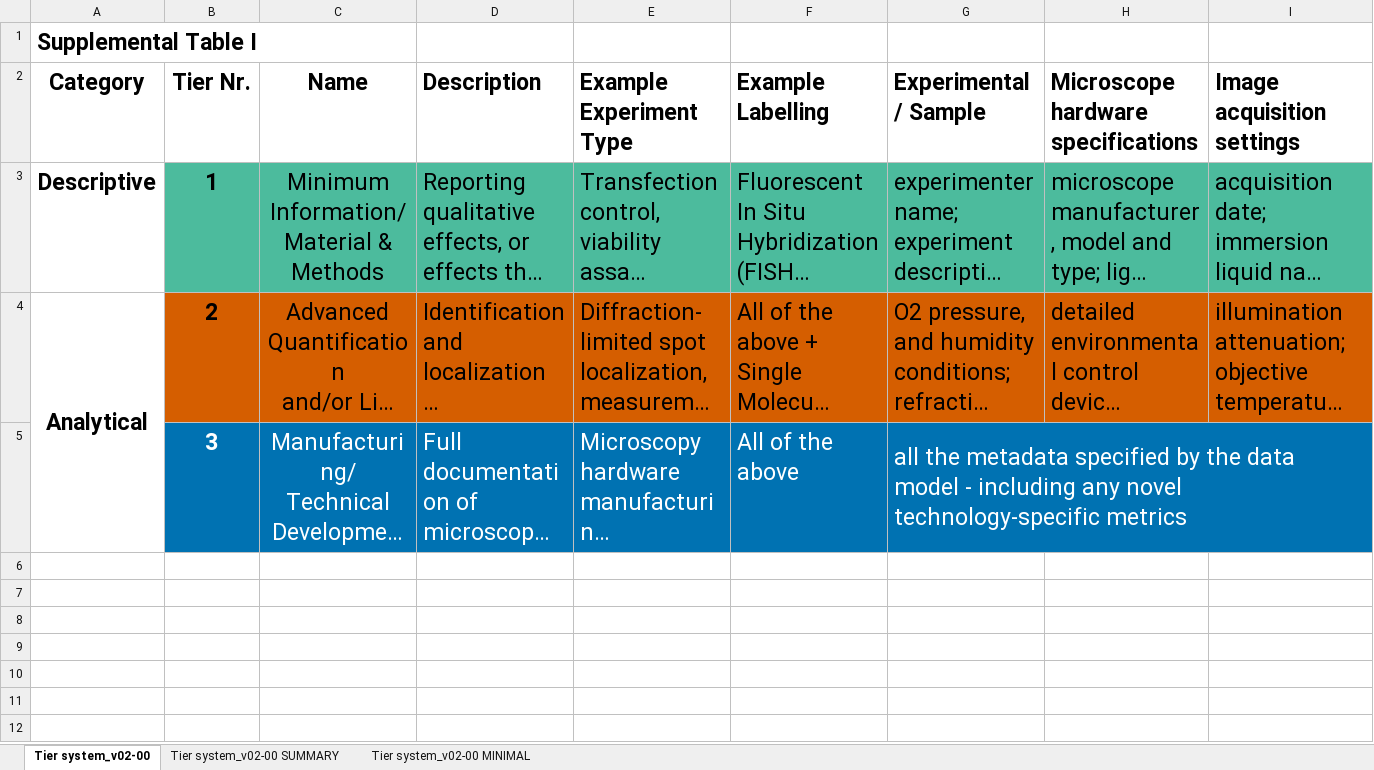
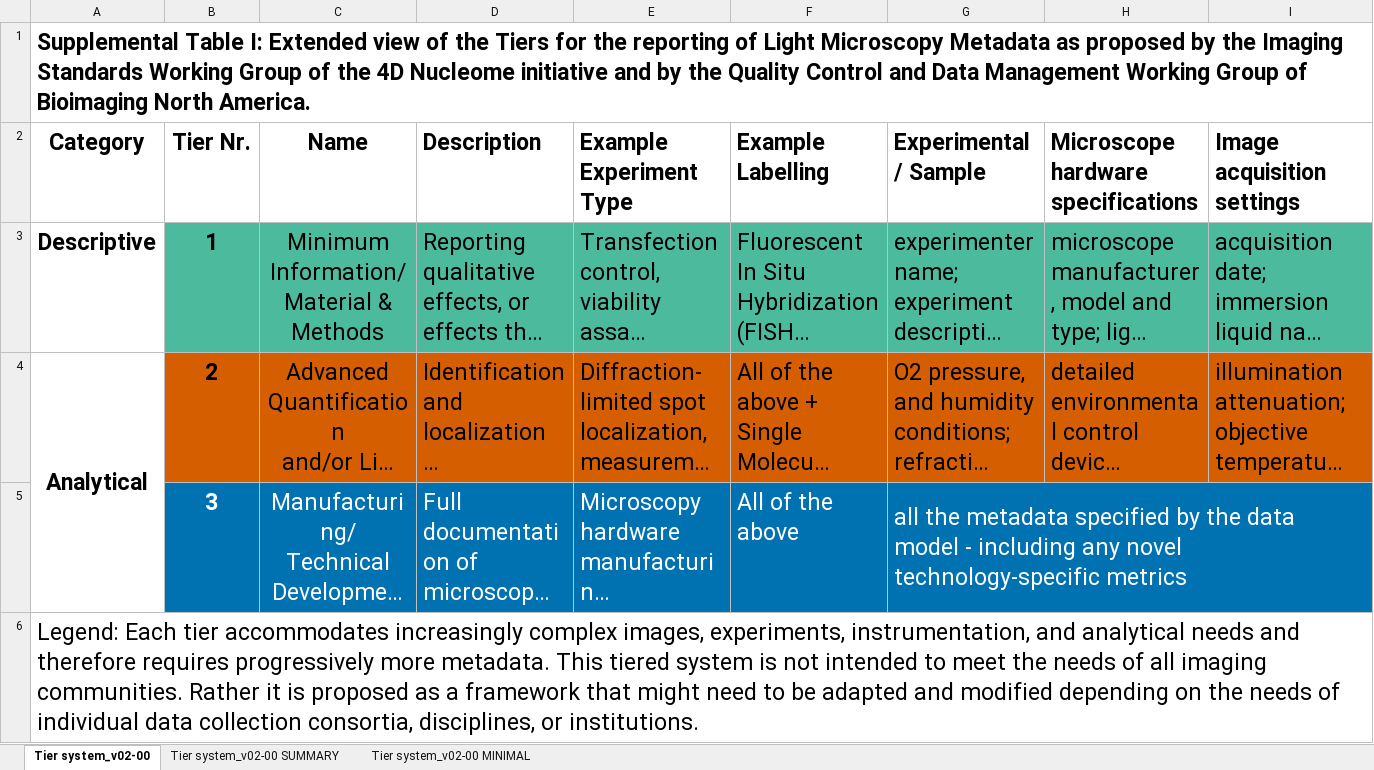
Before and after one commit to WU-BIMAC/NBOMicroscopyMetadataSpecs, an Excel workbook: Tier System/stable version/v02-01/NBO-Microscopy Metadata Tier System_v02-01.xlsx, sheet Tier system_v02-00, drawn as a sheet; only a part is shown; long unchanged cells end in …; values as stored, in another font and other column widths than the file's, no borders; rows hold the shown columns only; the diff names each change by its address in the sheet, - before the commit and + after, or states it on an @@ line.

Commit message:
Small format Tier description format change

```diff
--- a/Tier System/stable version/v02-01/NBO-Microscopy Metadata Tier System_v02-01.xlsx (sheet Tier system_v02-00)
+++ b/Tier System/stable version/v02-01/NBO-Microscopy Metadata Tier System_v02-01.xlsx (sheet Tier system_v02-00)
-A1 (Category): Supplemental Table I
+A1 (Category): Supplemental Table I: Extended view of the Tiers for the reporting of Light Microscopy Metadata as proposed by the Imaging Standards Working Group of the 4D Nucleome initiative and by the Quality Control and Data Management Working Group of Bioimaging North America.
+A1:L1 merged
+row 6: Legend: Each tier accommodates increasingly complex images, experiments, instrumentation, and analytical needs and therefore requires progressively more metadata. This tiered system is not intended to meet the needs of all imaging communities. Rather it is proposed as a framework that might need to be adapted and modified depending on the needs of individual data collection consortia, disciplines, or institutions.
```
Also changed, not shown: 1 other file.
